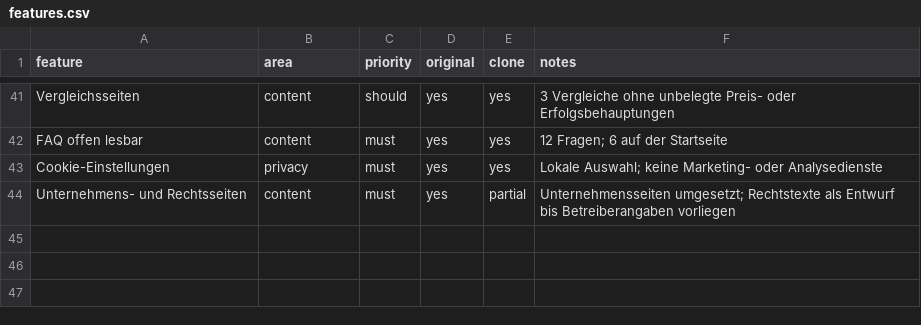
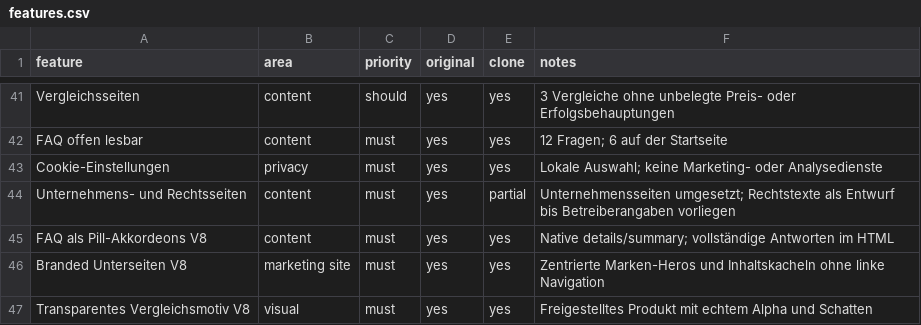
Before and after one commit to spacedugg/Kontaktstoff, a CSV file: interactive-paper/replica/features.csv, drawn as a sheet; only a part is shown, gaps mark what is left out; the diff names each change by its address in the sheet, - before the commit and + after, or states it on an @@ line.

Commit message:
Refine Impulse V8 imagery, tap wordmark and branded page layouts

```diff
--- a/interactive-paper/replica/features.csv
+++ b/interactive-paper/replica/features.csv
+row 45: FAQ als Pill-Akkordeons V8 | content | must | yes | yes | Native details/summary; vollständige Antworten im HTML
+row 46: Branded Unterseiten V8 | marketing site | must | yes | yes | Zentrierte Marken-Heros und Inhaltskacheln ohne linke Navigation
+row 47: Transparentes Vergleichsmotiv V8 | visual | must | yes | yes | Freigestelltes Produkt mit echtem Alpha und Schatten
```
Also changed, not shown: 25 other files.
